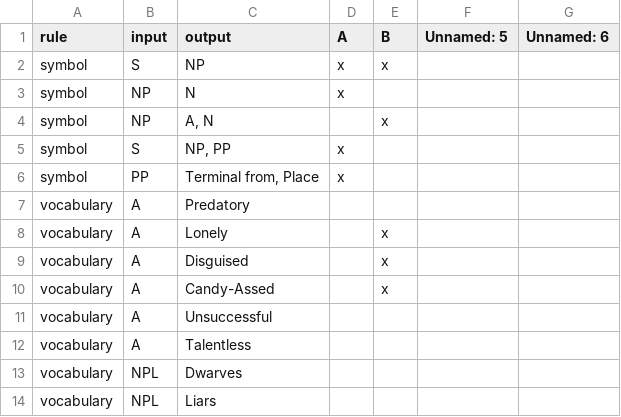
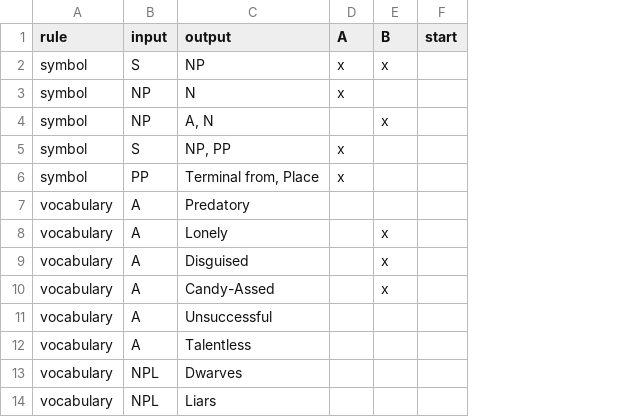
Before and after one commit to feldman4/untitled-insult-game, a CSV file: resources/vocab.csv, drawn as a sheet; only a part is shown; removed rows and columns are numbered as before the commit, all else as after; the diff names each change by its address in the sheet, - before the commit and + after, or states it on an @@ line.

Commit message:
vocab

```diff
--- a/resources/vocab.csv
+++ b/resources/vocab.csv
-column F (Unnamed: 5), empty
-column G (Unnamed: 6), empty
+column F (start), empty
```
Also changed, not shown: 1 other file.
